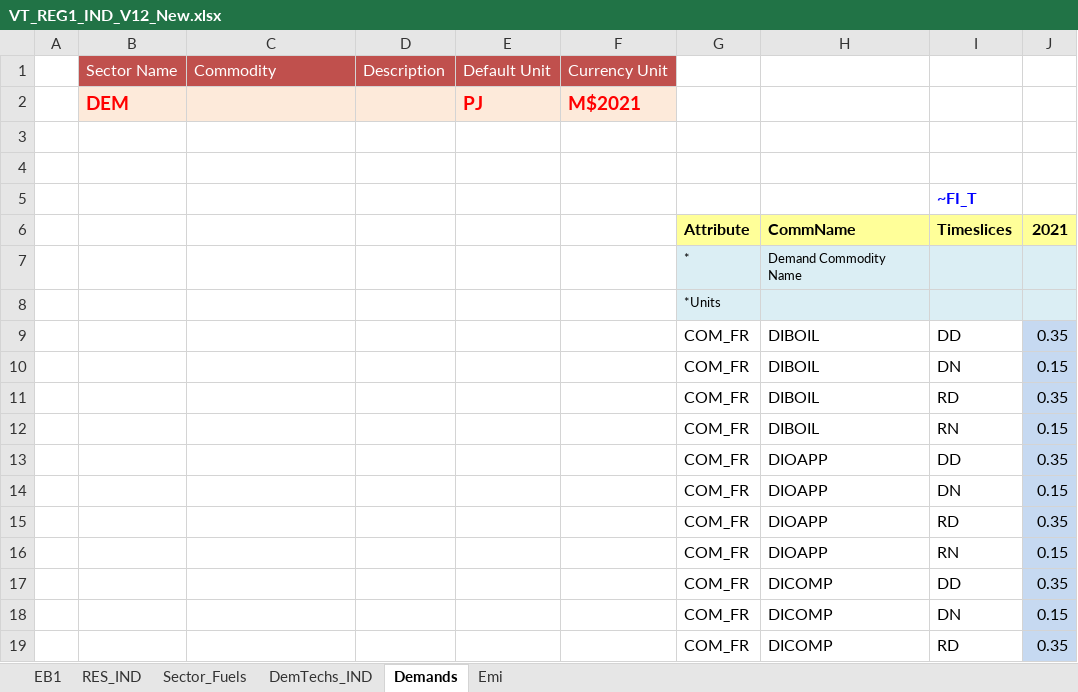
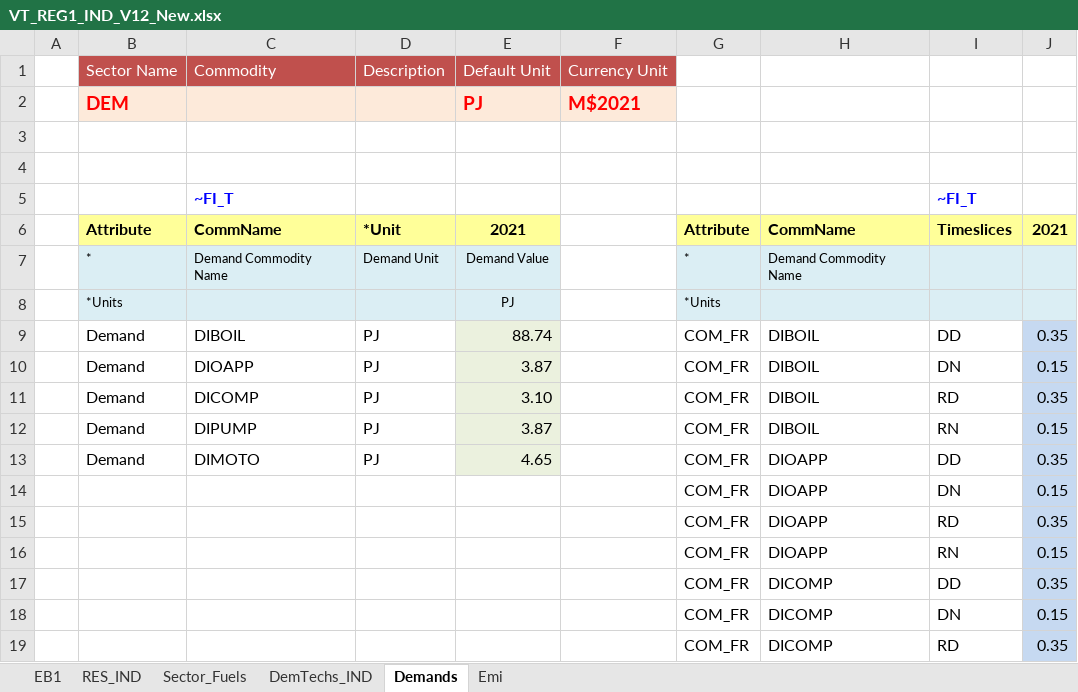
Before and after one commit to Sereyvathna14/TIMES-KH-20261017, an Excel workbook: VT_REG1_IND_V12_New.xlsx, sheet Demands, drawn as a sheet; only a part is shown; values as stored, in another font and other column widths than the file's, no borders; charts and pictures not drawn; removed rows and columns are numbered as before the commit, all else as after; the diff names each change by its address in the sheet, - before the commit and + after, or states it on an @@ line.

Commit message:
Add files via upload

```diff
--- a/VT_REG1_IND_V12_New.xlsx (sheet Demands)
+++ b/VT_REG1_IND_V12_New.xlsx (sheet Demands)
-C5: (empty)
+C5: ~FI_T
-B6: (empty)
+B6: Attribute
-B6:E6 fill: none
+B6:E6 fill: #FFFF99
-C6: (empty)
+C6: CommName
-D6: (empty)
+D6: *Unit
-E6: (empty)
+E6: 2021
-row 7:  |  |  |  |  |  | * | Demand Commodity Name
-row 8:  |  |  |  |  |  | *Units
-row 9:  |  |  |  |  |  | COM_FR | DIBOIL | DD | 0.35
-row 10:  |  |  |  |  |  | COM_FR | DIBOIL | DN | 0.15
-row 11:  |  |  |  |  |  | COM_FR | DIBOIL | RD | 0.35
-row 12:  |  |  |  |  |  | COM_FR | DIBOIL | RN | 0.15
-row 13:  |  |  |  |  |  | COM_FR | DIOAPP | DD | 0.35
+row 7:  | * | Demand Commodity Name | Demand Unit | Demand Value |  | * | Demand Commodity Name
+row 8:  | *Units |  |  | PJ |  | *Units
+row 9:  | Demand | DIBOIL | PJ | 88.74 |  | COM_FR | DIBOIL | DD | 0.35
+row 10:  | Demand | DIOAPP | PJ | 3.87 |  | COM_FR | DIBOIL | DN | 0.15
+row 11:  | Demand | DICOMP | PJ | 3.10 |  | COM_FR | DIBOIL | RD | 0.35
+row 12:  | Demand | DIPUMP | PJ | 3.87 |  | COM_FR | DIBOIL | RN | 0.15
+row 13:  | Demand | DIMOTO | PJ | 4.65 |  | COM_FR | DIOAPP | DD | 0.35
```
Also changed, not shown: sheet DemTechs_IND, sheet EB1, formulas that keep their value.
